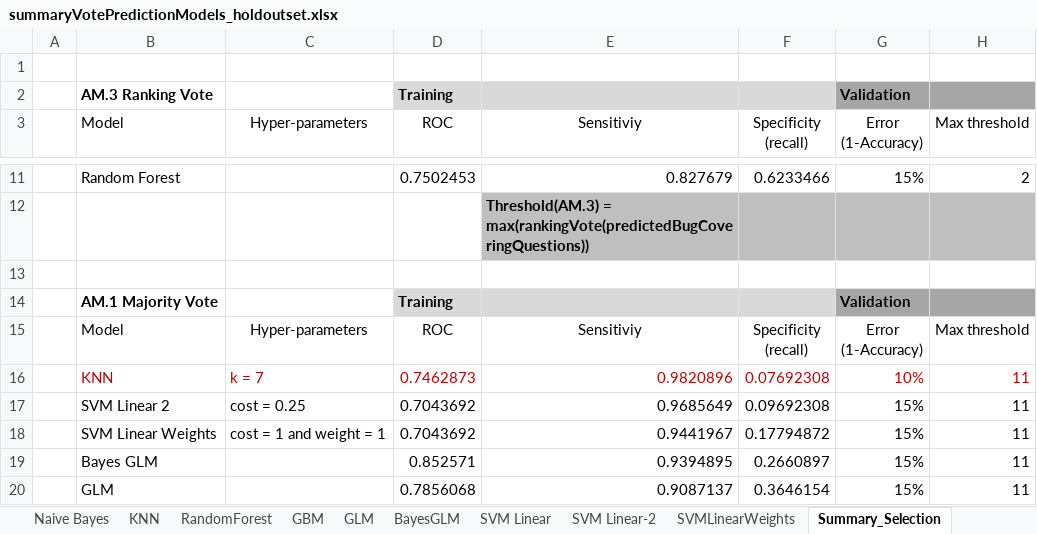
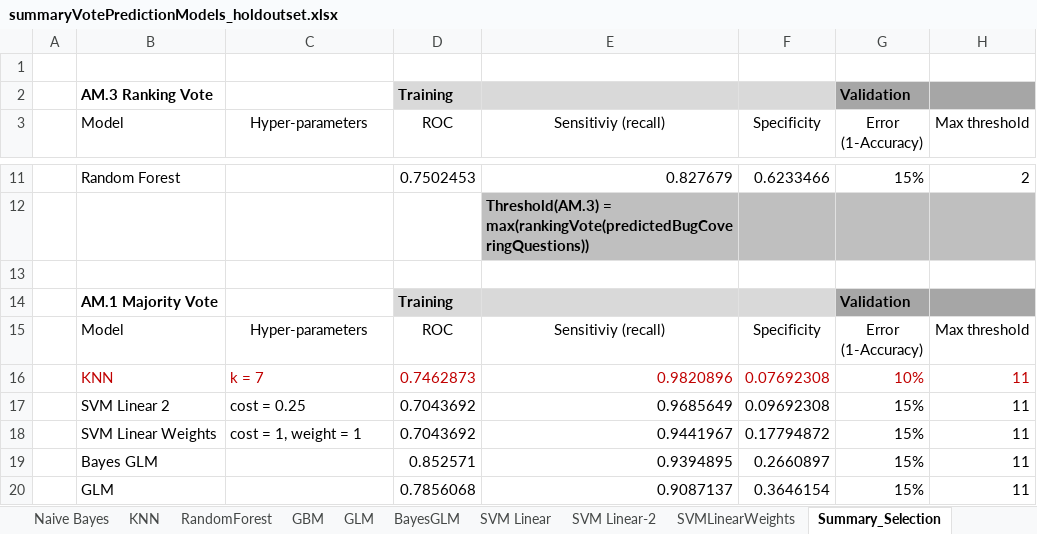
Before and after one commit to christianadriano/ML_VotingAggregation, an Excel workbook: summaryVotePredictionModels_holdoutset.xlsx, sheet Summary_Selection, drawn as a sheet; only a part is shown, gaps mark what is left out; values as stored, in another font and other column widths than the file's, no borders; charts and pictures and table styles not drawn; ↵ is a line break in a cell; the diff covers the shown part only; the diff names each change by its address in the sheet, - before the commit and + after, or states it on an @@ line.

```diff
--- a/summaryVotePredictionModels_holdoutset.xlsx (sheet Summary_Selection)
+++ b/summaryVotePredictionModels_holdoutset.xlsx (sheet Summary_Selection)
-E3: Sensitiviy
+E3: Sensitiviy (recall)
-F3: Specificity ↵ (recall)
+F3: Specificity
-E15 (Sensitiviy (recall)): Sensitiviy
+E15 (Sensitiviy (recall)): Sensitiviy (recall)
-F15 (Specificity): Specificity ↵ (recall)
+F15 (Specificity): Specificity
-C18 (Hyper-parameters): cost = 1 and weight = 1
+C18 (Hyper-parameters): cost = 1, weight = 1
```
Also changed, not shown: 12 added rows and 6 edited cells elsewhere in this sheet, charts or pictures.
